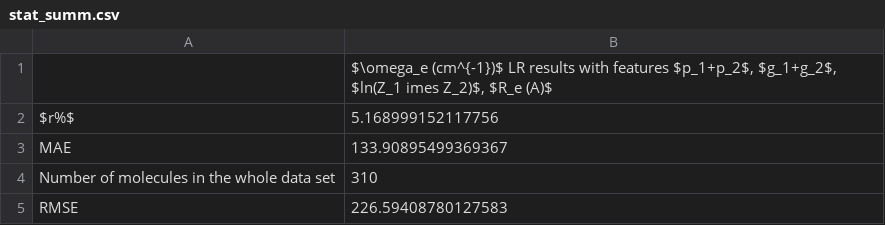
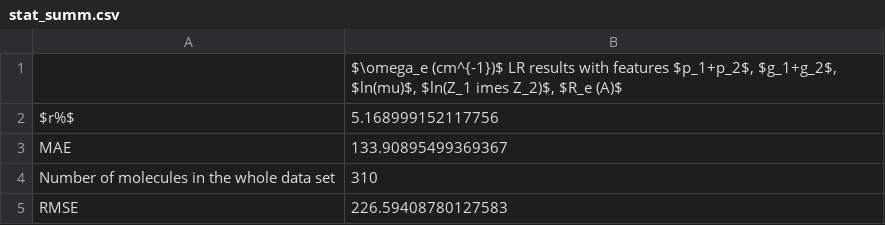
Before and after one commit to Mahmoud-Ibrahim-Mamrstein/Spectroscopic-constants-from-atomic-properties, a CSV file: linear_regression/w_lr_2/stat_summ.csv, drawn as a sheet.

```diff
--- a/linear_regression/w_lr_2/stat_summ.csv
+++ b/linear_regression/w_lr_2/stat_summ.csv
@@ -1,2 +1,2 @@
-,"$\omega_e (cm^{-1})$ LR results with features $p_1+p_2$, $g_1+g_2$, $ln(Z_1 	imes Z_2)$, $R_e (A)$"
+,"$\omega_e (cm^{-1})$ LR results with features $p_1+p_2$, $g_1+g_2$, $ln(mu)$, $ln(Z_1 	imes Z_2)$, $R_e (A)$"
 $r%$,5.168999152117756
```
Also changed, not shown: 3 other files.
